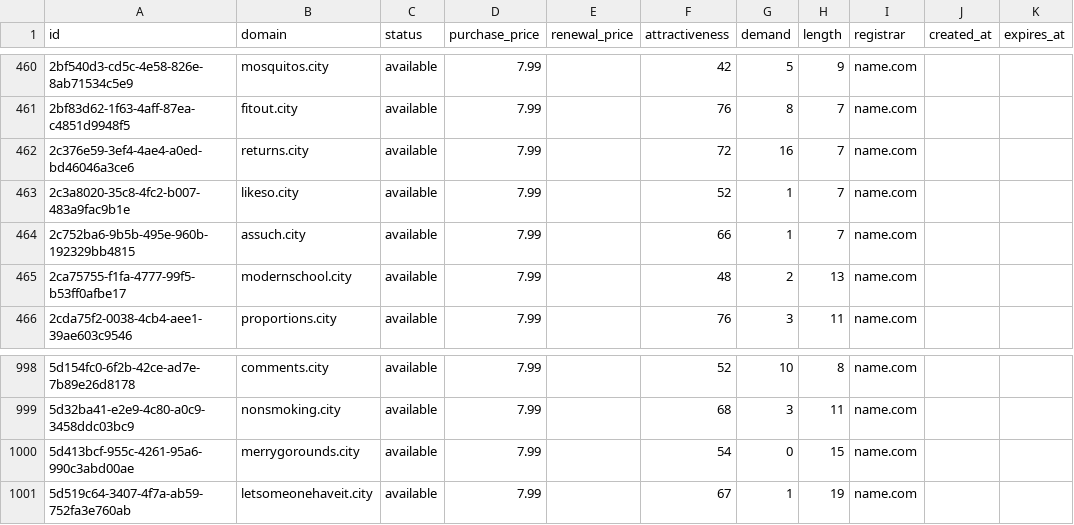
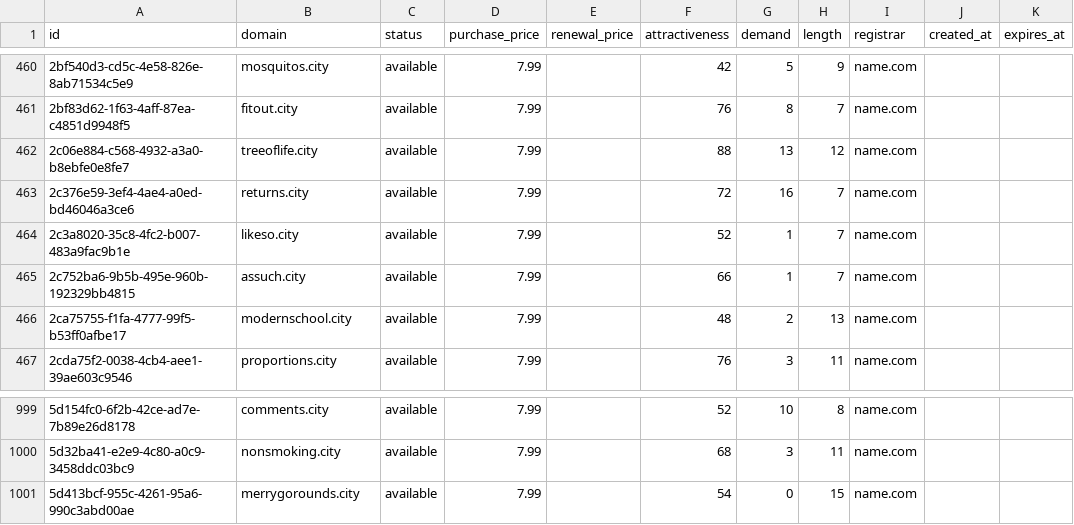
Before and after one commit to UniqueDomains/city-oneword-domains, a CSV file: city.csv, drawn as a sheet; only a part is shown, gaps mark what is left out; removed rows and columns are numbered as before the commit, all else as after; the diff names each change by its address in the sheet, - before the commit and + after, or states it on an @@ line.

Commit message:
Domains update

```diff
--- a/city.csv
+++ b/city.csv
+row 462: 2c06e884-c568-4932-a3a0-b8ebfe0e8fe7 | treeoflife.city | available | 7.99 |  | 88 | 13 | 12 | name.com
-row 1001: 5d519c64-3407-4f7a-ab59-752fa3e760ab | letsomeonehaveit.city | available | 7.99 |  | 67 | 1 | 19 | name.com
```
Also changed, not shown: 4 other files.
